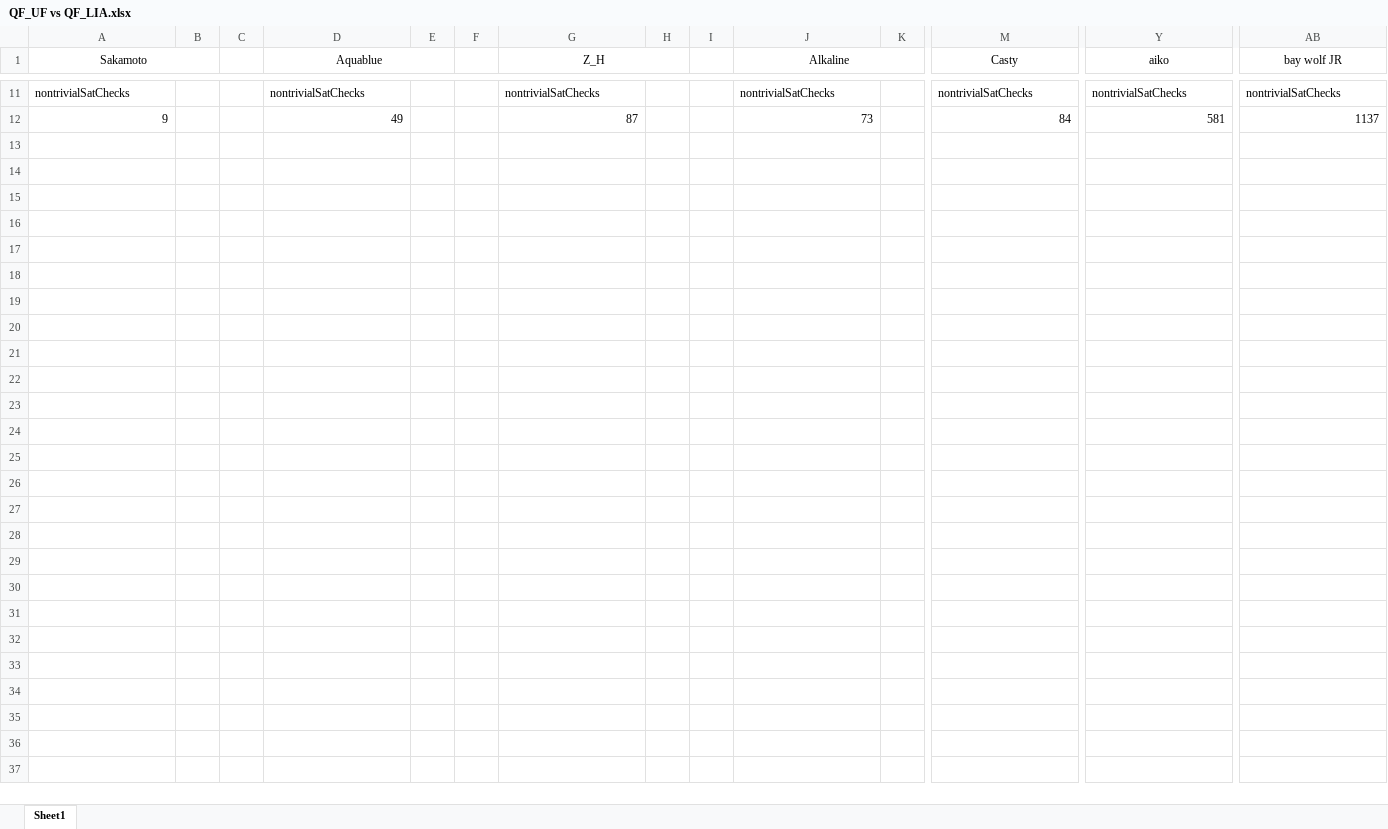
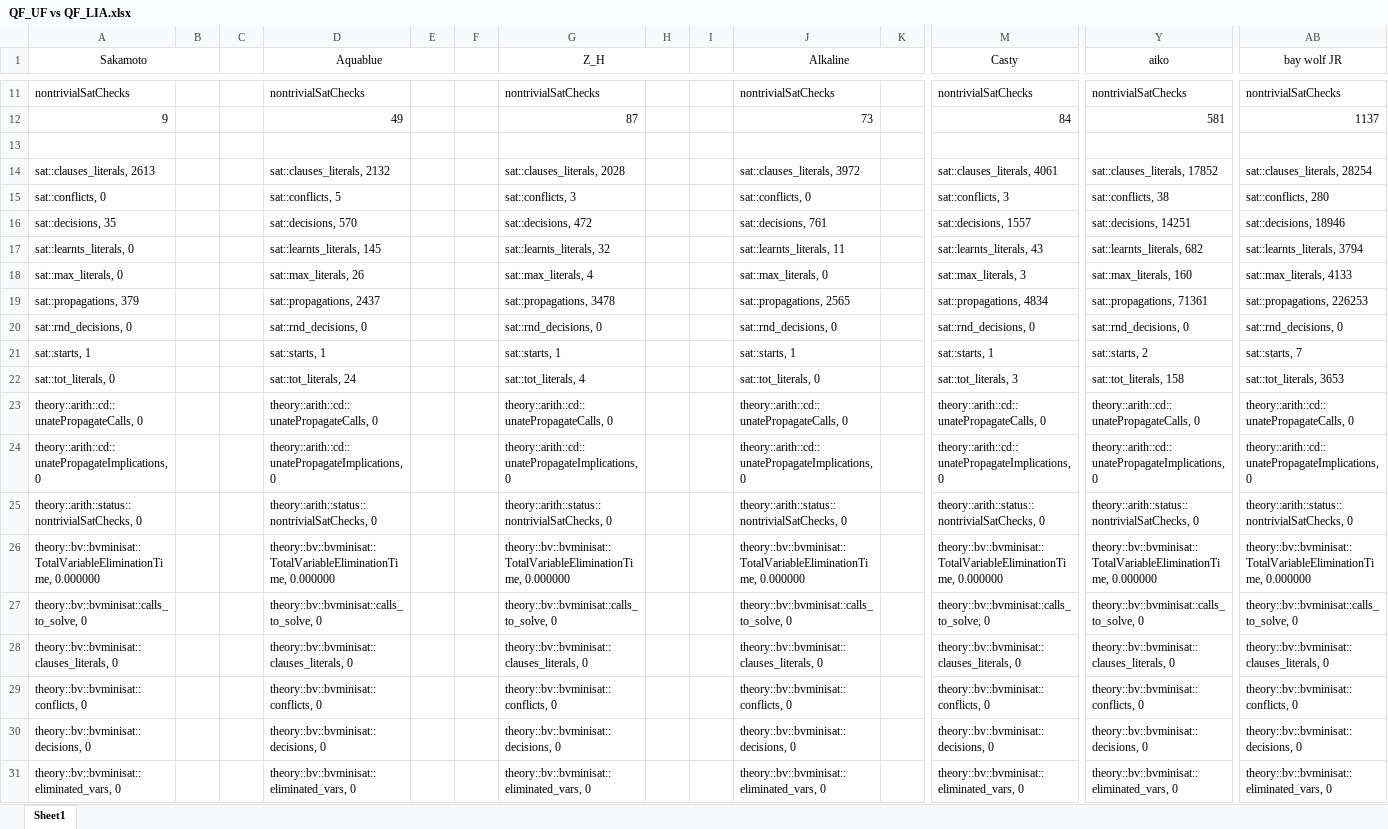
Before and after one commit to Nudelsalat/Satogaeri, an Excel workbook: Data/QF_UF vs QF_LIA.xlsx, sheet Sheet1, drawn as a sheet; only a part is shown, gaps mark what is left out; values as stored, in another font and other column widths than the file's, no borders; rows hold the shown columns only; the diff covers the shown part only; the diff names each change by its address in the sheet, - before the commit and + after, or states it on an @@ line.

```diff
--- a/Data/QF_UF vs QF_LIA.xlsx (sheet Sheet1)
+++ b/Data/QF_UF vs QF_LIA.xlsx (sheet Sheet1)
+row 13: (empty)
+row 14: sat::clauses_literals, 2613 |  |  | sat::clauses_literals, 2132 |  |  | sat::clauses_literals, 2028 |  |  | sat::clauses_literals, 3972 |  | sat::clauses_literals, 4061 | sat::clauses_literals, 17852 | sat::clauses_literals, 28254
+row 15: sat::conflicts, 0 |  |  | sat::conflicts, 5 |  |  | sat::conflicts, 3 |  |  | sat::conflicts, 0 |  | sat::conflicts, 3 | sat::conflicts, 38 | sat::conflicts, 280
+row 16: sat::decisions, 35 |  |  | sat::decisions, 570 |  |  | sat::decisions, 472 |  |  | sat::decisions, 761 |  | sat::decisions, 1557 | sat::decisions, 14251 | sat::decisions, 18946
+row 17: sat::learnts_literals, 0 |  |  | sat::learnts_literals, 145 |  |  | sat::learnts_literals, 32 |  |  | sat::learnts_literals, 11 |  | sat::learnts_literals, 43 | sat::learnts_literals, 682 | sat::learnts_literals, 3794
+row 18: sat::max_literals, 0 |  |  | sat::max_literals, 26 |  |  | sat::max_literals, 4 |  |  | sat::max_literals, 0 |  | sat::max_literals, 3 | sat::max_literals, 160 | sat::max_literals, 4133
+row 19: sat::propagations, 379 |  |  | sat::propagations, 2437 |  |  | sat::propagations, 3478 |  |  | sat::propagations, 2565 |  | sat::propagations, 4834 | sat::propagations, 71361 | sat::propagations, 226253
+row 20: sat::rnd_decisions, 0 |  |  | sat::rnd_decisions, 0 |  |  | sat::rnd_decisions, 0 |  |  | sat::rnd_decisions, 0 |  | sat::rnd_decisions, 0 | sat::rnd_decisions, 0 | sat::rnd_decisions, 0
+row 21: sat::starts, 1 |  |  | sat::starts, 1 |  |  | sat::starts, 1 |  |  | sat::starts, 1 |  | sat::starts, 1 | sat::starts, 2 | sat::starts, 7
+row 22: sat::tot_literals, 0 |  |  | sat::tot_literals, 24 |  |  | sat::tot_literals, 4 |  |  | sat::tot_literals, 0 |  | sat::tot_literals, 3 | sat::tot_literals, 158 | sat::tot_literals, 3653
+row 23: theory::arith::cd::unatePropagateCalls, 0 |  |  | theory::arith::cd::unatePropagateCalls, 0 |  |  | theory::arith::cd::unatePropagateCalls, 0 |  |  | theory::arith::cd::unatePropagateCalls, 0 |  | theory::arith::cd::unatePropagateCalls, 0 | theory::arith::cd::unatePropagateCalls, 0 | theory::arith::cd::unatePropagateCalls, 0
+row 24: theory::arith::cd::unatePropagateImplications, 0 |  |  | theory::arith::cd::unatePropagateImplications, 0 |  |  | theory::arith::cd::unatePropagateImplications, 0 |  |  | theory::arith::cd::unatePropagateImplications, 0 |  | theory::arith::cd::unatePropagateImplications, 0 | theory::arith::cd::unatePropagateImplications, 0 | theory::arith::cd::unatePropagateImplications, 0
+row 25: theory::arith::status::nontrivialSatChecks, 0 |  |  | theory::arith::status::nontrivialSatChecks, 0 |  |  | theory::arith::status::nontrivialSatChecks, 0 |  |  | theory::arith::status::nontrivialSatChecks, 0 |  | theory::arith::status::nontrivialSatChecks, 0 | theory::arith::status::nontrivialSatChecks, 0 | theory::arith::status::nontrivialSatChecks, 0
+row 26: theory::bv::bvminisat::TotalVariableEliminationTime, 0.000000 |  |  | theory::bv::bvminisat::TotalVariableEliminationTime, 0.000000 |  |  | theory::bv::bvminisat::TotalVariableEliminationTime, 0.000000 |  |  | theory::bv::bvminisat::TotalVariableEliminationTime, 0.000000 |  | theory::bv::bvminisat::TotalVariableEliminationTime, 0.000000 | theory::bv::bvminisat::TotalVariableEliminationTime, 0.000000 | theory::bv::bvminisat::TotalVariableEliminationTime, 0.000000
+row 27: theory::bv::bvminisat::calls_to_solve, 0 |  |  | theory::bv::bvminisat::calls_to_solve, 0 |  |  | theory::bv::bvminisat::calls_to_solve, 0 |  |  | theory::bv::bvminisat::calls_to_solve, 0 |  | theory::bv::bvminisat::calls_to_solve, 0 | theory::bv::bvminisat::calls_to_solve, 0 | theory::bv::bvminisat::calls_to_solve, 0
+row 28: theory::bv::bvminisat::clauses_literals, 0 |  |  | theory::bv::bvminisat::clauses_literals, 0 |  |  | theory::bv::bvminisat::clauses_literals, 0 |  |  | theory::bv::bvminisat::clauses_literals, 0 |  | theory::bv::bvminisat::clauses_literals, 0 | theory::bv::bvminisat::clauses_literals, 0 | theory::bv::bvminisat::clauses_literals, 0
+row 29: theory::bv::bvminisat::conflicts, 0 |  |  | theory::bv::bvminisat::conflicts, 0 |  |  | theory::bv::bvminisat::conflicts, 0 |  |  | theory::bv::bvminisat::conflicts, 0 |  | theory::bv::bvminisat::conflicts, 0 | theory::bv::bvminisat::conflicts, 0 | theory::bv::bvminisat::conflicts, 0
+row 30: theory::bv::bvminisat::decisions, 0 |  |  | theory::bv::bvminisat::decisions, 0 |  |  | theory::bv::bvminisat::decisions, 0 |  |  | theory::bv::bvminisat::decisions, 0 |  | theory::bv::bvminisat::decisions, 0 | theory::bv::bvminisat::decisions, 0 | theory::bv::bvminisat::decisions, 0
+row 31: theory::bv::bvminisat::eliminated_vars, 0 |  |  | theory::bv::bvminisat::eliminated_vars, 0 |  |  | theory::bv::bvminisat::eliminated_vars, 0 |  |  | theory::bv::bvminisat::eliminated_vars, 0 |  | theory::bv::bvminisat::eliminated_vars, 0 | theory::bv::bvminisat::eliminated_vars, 0 | theory::bv::bvminisat::eliminated_vars, 0
```
Also changed, not shown: 35 added rows elsewhere in this sheet, 14 other files.
